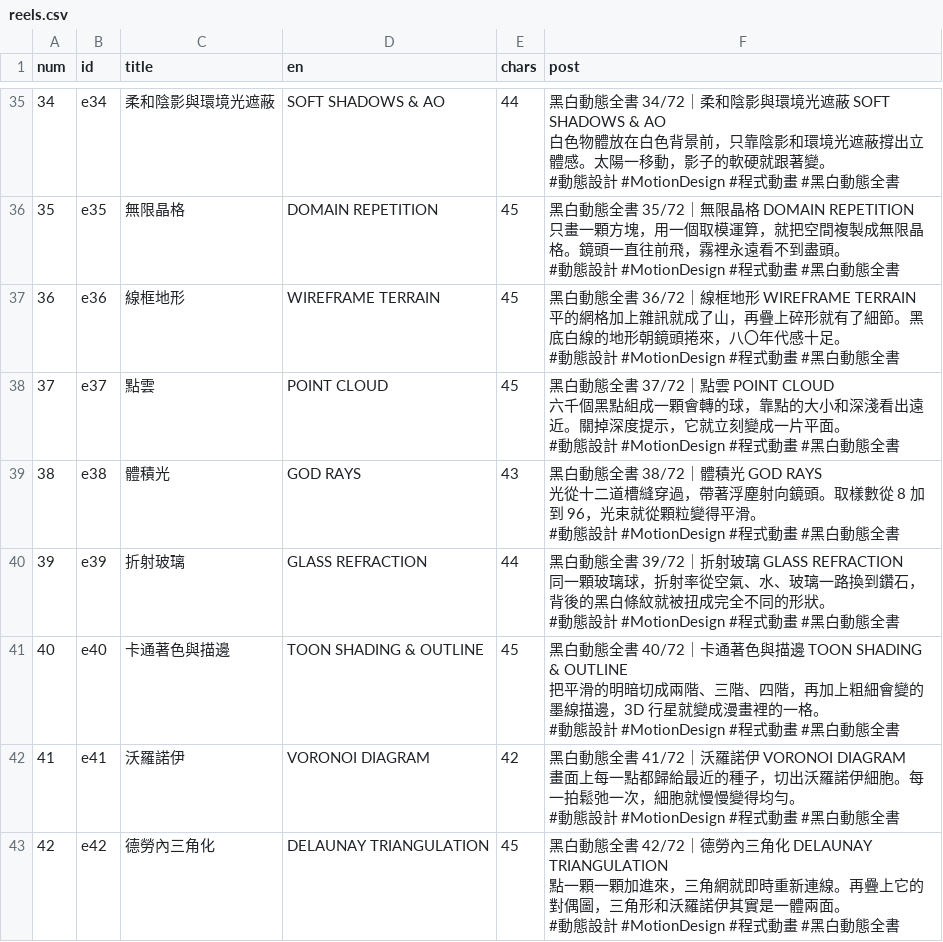
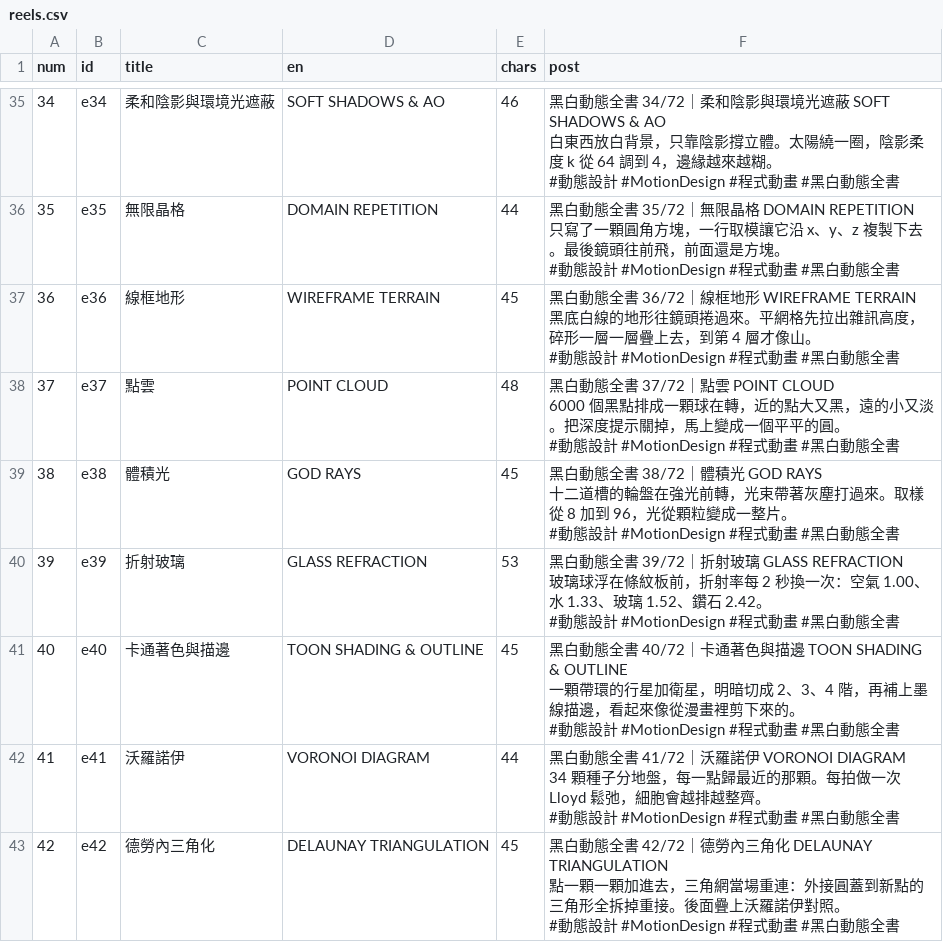
Before and after one commit to htlin222/mograph-library, a CSV file: films/02-black-and-white/catalog/reels.csv, drawn as a sheet; only a part is shown, gaps mark what is left out; the diff covers the shown part only.

```diff
--- a/films/02-black-and-white/catalog/reels.csv
+++ b/films/02-black-and-white/catalog/reels.csv
@@ -101,27 +101,27 @@
-34,e34,柔和陰影與環境光遮蔽,SOFT SHADOWS & AO,44,"黑白動態全書 34/72｜柔和陰影與環境光遮蔽 SOFT SHADOWS & AO
-白色物體放在白色背景前，只靠陰影和環境光遮蔽撐出立體感。太陽一移動，影子的軟硬就跟著變。
-#動態設計 #MotionDesign #程式動畫 #黑白動態全書"
-35,e35,無限晶格,DOMAIN REPETITION,45,"黑白動態全書 35/72｜無限晶格 DOMAIN REPETITION
-只畫一顆方塊，用一個取模運算，就把空間複製成無限晶格。鏡頭一直往前飛，霧裡永遠看不到盡頭。
-#動態設計 #MotionDesign #程式動畫 #黑白動態全書"
-36,e36,線框地形,WIREFRAME TERRAIN,45,"黑白動態全書 36/72｜線框地形 WIREFRAME TERRAIN
-平的網格加上雜訊就成了山，再疊上碎形就有了細節。黑底白線的地形朝鏡頭捲來，八〇年代感十足。
-#動態設計 #MotionDesign #程式動畫 #黑白動態全書"
-37,e37,點雲,POINT CLOUD,45,"黑白動態全書 37/72｜點雲 POINT CLOUD
-六千個黑點組成一顆會轉的球，靠點的大小和深淺看出遠近。關掉深度提示，它就立刻變成一片平面。
-#動態設計 #MotionDesign #程式動畫 #黑白動態全書"
-38,e38,體積光,GOD RAYS,43,"黑白動態全書 38/72｜體積光 GOD RAYS
-光從十二道槽縫穿過，帶著浮塵射向鏡頭。取樣數從 8 加到 96，光束就從顆粒變得平滑。
-#動態設計 #MotionDesign #程式動畫 #黑白動態全書"
-39,e39,折射玻璃,GLASS REFRACTION,44,"黑白動態全書 39/72｜折射玻璃 GLASS REFRACTION
-同一顆玻璃球，折射率從空氣、水、玻璃一路換到鑽石，背後的黑白條紋就被扭成完全不同的形狀。
-#動態設計 #MotionDesign #程式動畫 #黑白動態全書"
-40,e40,卡通著色與描邊,TOON SHADING & OUTLINE,45,"黑白動態全書 40/72｜卡通著色與描邊 TOON SHADING & OUTLINE
-把平滑的明暗切成兩階、三階、四階，再加上粗細會變的墨線描邊，3D 行星就變成漫畫裡的一格。
-#動態設計 #MotionDesign #程式動畫 #黑白動態全書"
-41,e41,沃羅諾伊,VORONOI DIAGRAM,42,"黑白動態全書 41/72｜沃羅諾伊 VORONOI DIAGRAM
-畫面上每一點都歸給最近的種子，切出沃羅諾伊細胞。每一拍鬆弛一次，細胞就慢慢變得均勻。
-#動態設計 #MotionDesign #程式動畫 #黑白動態全書"
-42,e42,德勞內三角化,DELAUNAY TRIANGULATION,45,"黑白動態全書 42/72｜德勞內三角化 DELAUNAY TRIANGULATION
-點一顆一顆加進來，三角網就即時重新連線。再疊上它的對偶圖，三角形和沃羅諾伊其實是一體兩面。
-#動態設計 #MotionDesign #程式動畫 #黑白動態全書"
+34,e34,柔和陰影與環境光遮蔽,SOFT SHADOWS & AO,46,"黑白動態全書 34/72｜柔和陰影與環境光遮蔽 SOFT SHADOWS & AO
+白東西放白背景，只靠陰影撐立體。太陽繞一圈，陰影柔度 k 從 64 調到 4，邊緣越來越糊。
+#動態設計 #MotionDesign #程式動畫 #黑白動態全書"
+35,e35,無限晶格,DOMAIN REPETITION,44,"黑白動態全書 35/72｜無限晶格 DOMAIN REPETITION
+只寫了一顆圓角方塊，一行取模讓它沿 x、y、z 複製下去。最後鏡頭往前飛，前面還是方塊。
+#動態設計 #MotionDesign #程式動畫 #黑白動態全書"
+36,e36,線框地形,WIREFRAME TERRAIN,45,"黑白動態全書 36/72｜線框地形 WIREFRAME TERRAIN
+黑底白線的地形往鏡頭捲過來。平網格先拉出雜訊高度，碎形一層一層疊上去，到第 4 層才像山。
+#動態設計 #MotionDesign #程式動畫 #黑白動態全書"
+37,e37,點雲,POINT CLOUD,48,"黑白動態全書 37/72｜點雲 POINT CLOUD
+6000 個黑點排成一顆球在轉，近的點大又黑，遠的小又淡。把深度提示關掉，馬上變成一個平平的圓。
+#動態設計 #MotionDesign #程式動畫 #黑白動態全書"
+38,e38,體積光,GOD RAYS,45,"黑白動態全書 38/72｜體積光 GOD RAYS
+十二道槽的輪盤在強光前轉，光束帶著灰塵打過來。取樣從 8 加到 96，光從顆粒變成一整片。
+#動態設計 #MotionDesign #程式動畫 #黑白動態全書"
+39,e39,折射玻璃,GLASS REFRACTION,53,"黑白動態全書 39/72｜折射玻璃 GLASS REFRACTION
+玻璃球浮在條紋板前，折射率每 2 秒換一次：空氣 1.00、水 1.33、玻璃 1.52、鑽石 2.42。
+#動態設計 #MotionDesign #程式動畫 #黑白動態全書"
+40,e40,卡通著色與描邊,TOON SHADING & OUTLINE,45,"黑白動態全書 40/72｜卡通著色與描邊 TOON SHADING & OUTLINE
+一顆帶環的行星加衛星，明暗切成 2、3、4 階，再補上墨線描邊，看起來像從漫畫裡剪下來的。
+#動態設計 #MotionDesign #程式動畫 #黑白動態全書"
+41,e41,沃羅諾伊,VORONOI DIAGRAM,44,"黑白動態全書 41/72｜沃羅諾伊 VORONOI DIAGRAM
+34 顆種子分地盤，每一點歸最近的那顆。每拍做一次 Lloyd 鬆弛，細胞會越排越整齊。
+#動態設計 #MotionDesign #程式動畫 #黑白動態全書"
+42,e42,德勞內三角化,DELAUNAY TRIANGULATION,45,"黑白動態全書 42/72｜德勞內三角化 DELAUNAY TRIANGULATION
+點一顆一顆加進去，三角網當場重連：外接圓蓋到新點的三角形全拆掉重接。後面疊上沃羅諾伊對照。
+#動態設計 #MotionDesign #程式動畫 #黑白動態全書"
```
Also changed, not shown: 119 edited cells elsewhere in this file, 3 other files.
